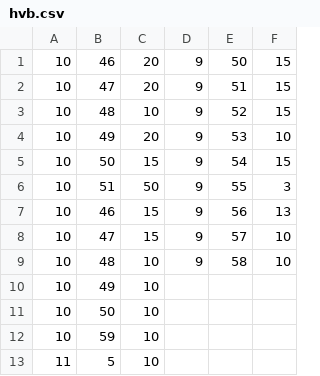
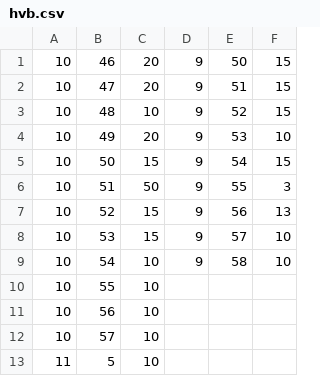
Before and after one commit to Hub8509/Schoolbell, a CSV file: hvb.csv, drawn as a sheet.

Commit message:
Update hvb.csv

```diff
--- a/hvb.csv
+++ b/hvb.csv
@@ -6,8 +6,8 @@
 10,51,50,9,55,3
-10,46,15,9,56,13
-10,47,15,9,57,10
-10,48,10,9,58,10
-10,49,10,,,
-10,50,10,,,
-10,59,10,,,
+10,52,15,9,56,13
+10,53,15,9,57,10
+10,54,10,9,58,10
+10,55,10,,,
+10,56,10,,,
+10,57,10,,,
 11,5,10,,,
```
